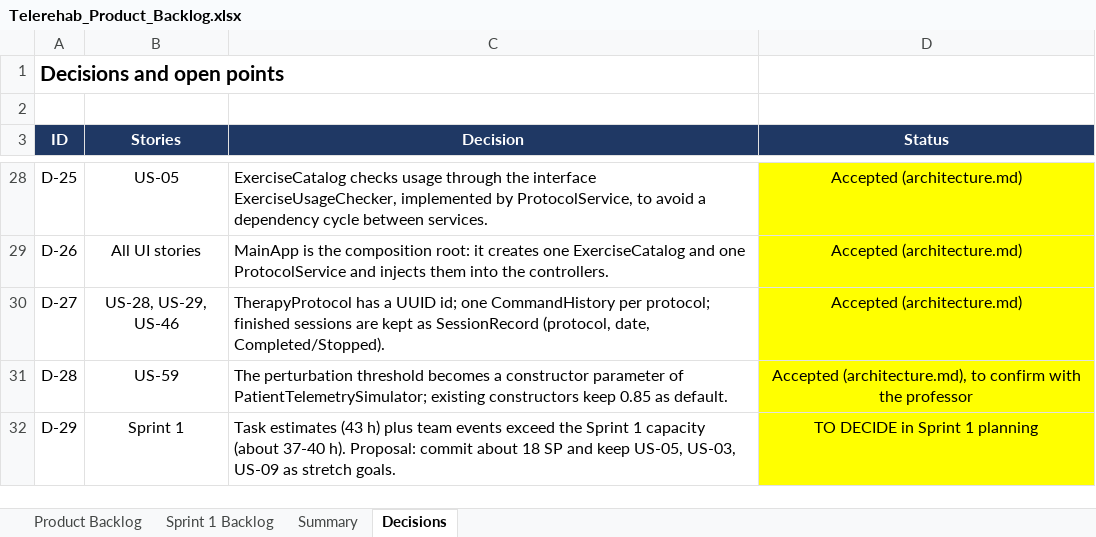
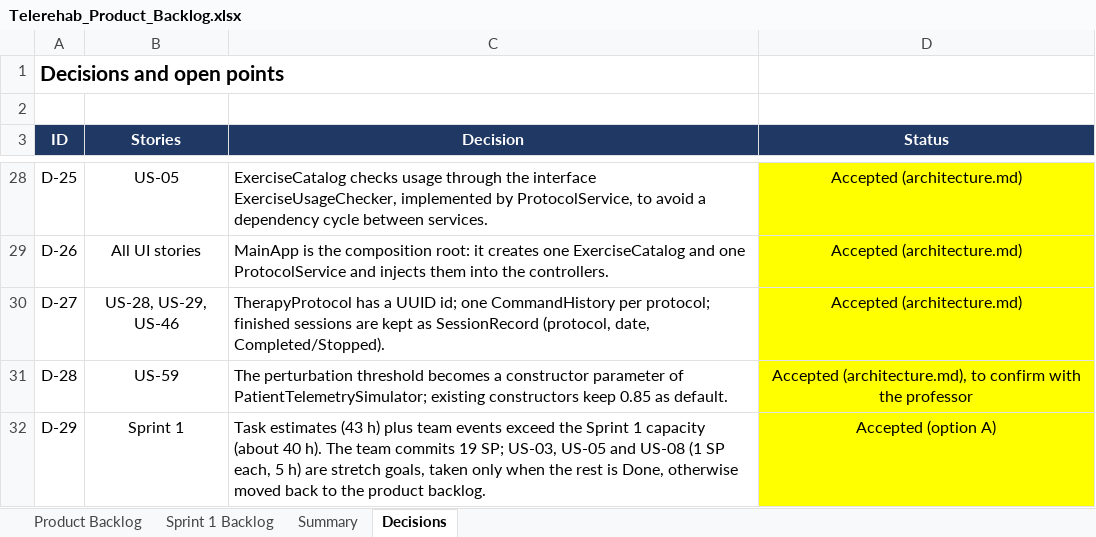
Before and after one commit to maxsraf-lang/telerehab-session-manager, an Excel workbook: docs/Telerehab_Product_Backlog.xlsx, sheet Decisions, drawn as a sheet; only a part is shown, gaps mark what is left out; values as stored, in another font and other column widths than the file's, no borders; the diff names each change by its address in the sheet, - before the commit and + after, or states it on an @@ line.

Commit message:
Pre-Game: final backlog, presentation and fixed links

```diff
--- a/docs/Telerehab_Product_Backlog.xlsx (sheet Decisions)
+++ b/docs/Telerehab_Product_Backlog.xlsx (sheet Decisions)
-C32 (Decision): …capacity (about 37-40 h). Proposal: commit about 18 SP and keep US-05, US-03, US-09 as stretch goals.
+C32 (Decision): …capacity (about 40 h). The team commits 19 SP; US-03, US-05 and US-08 (1 SP each, 5 h) are stretch goals, taken only when the rest is Done, otherwise moved back to the product backlog.
-D32 (Status): TO DECIDE in Sprint 1 planning
+D32 (Status): Accepted (option A)
```
Also changed, not shown: sheet Product Backlog, 6 other files.
